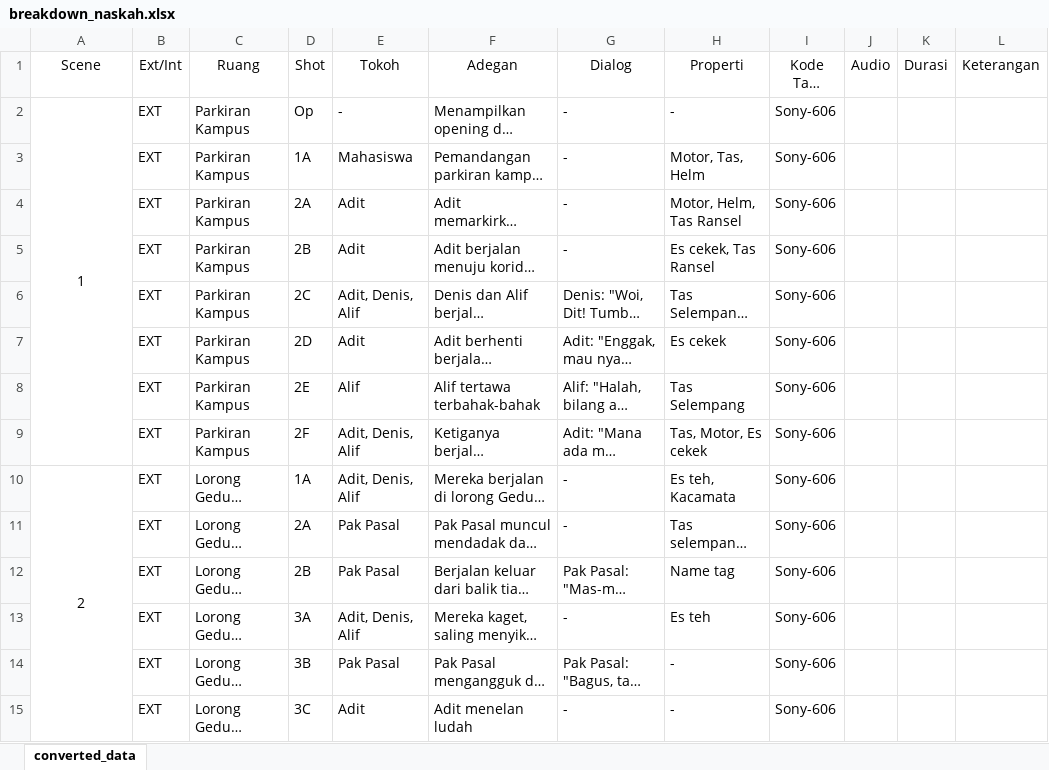
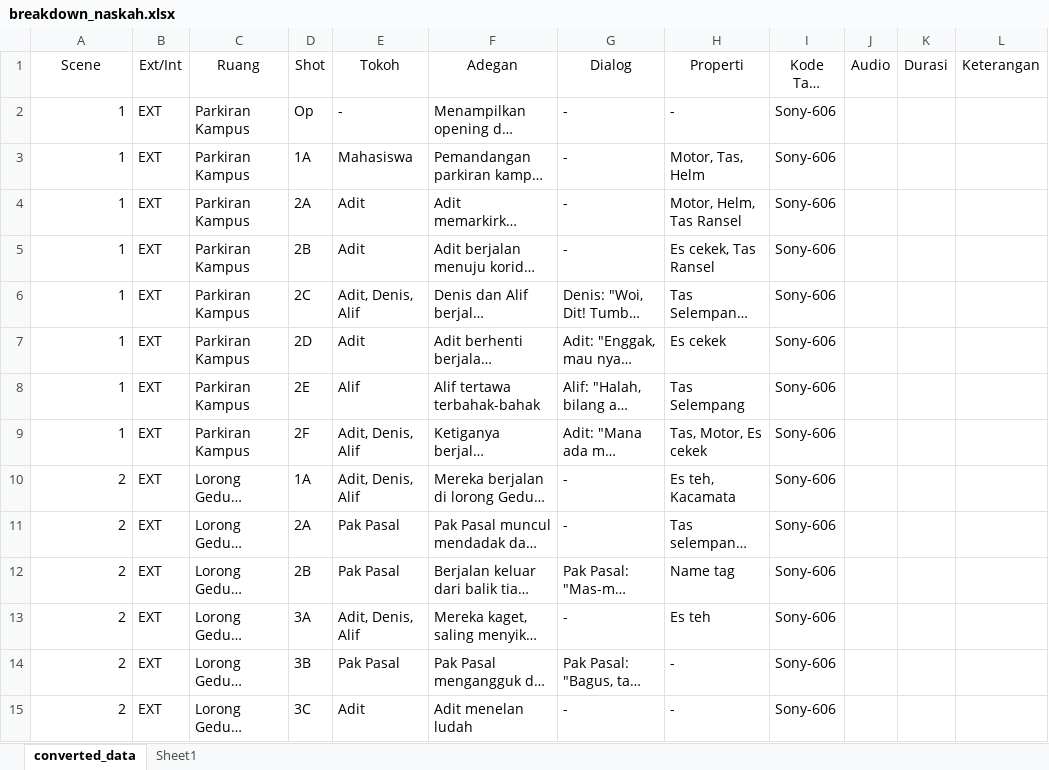
Before and after one commit to van-grafity/davinci-doc, an Excel workbook: breakdown_naskah.xlsx, sheet converted_data, drawn as a sheet; only a part is shown; long unchanged cells end in …; values as stored, in another font and other column widths than the file's, no borders; removed rows and columns are numbered as before the commit, all else as after; the diff covers the shown part only; the diff names each change by its address in the sheet, - before the commit and + after, or states it on an @@ line.

```diff
--- a/breakdown_naskah.xlsx (sheet converted_data)
+++ b/breakdown_naskah.xlsx (sheet converted_data)
+sheet tab: Sheet1
-A2 alignment: center
+A2 alignment: right
-A2:A9 merged
-A3:A9 (Scene): (empty)
+A3:A9 (Scene): 1
-A10 alignment: center
+A10 alignment: right
-A10:A17 merged
-A11:A15 (Scene): (empty)
+A11:A15 (Scene): 2
```
Also changed, not shown: 60 added rows, 46 edited cells, cell formats and merged cells elsewhere in this sheet, 2 other files.
